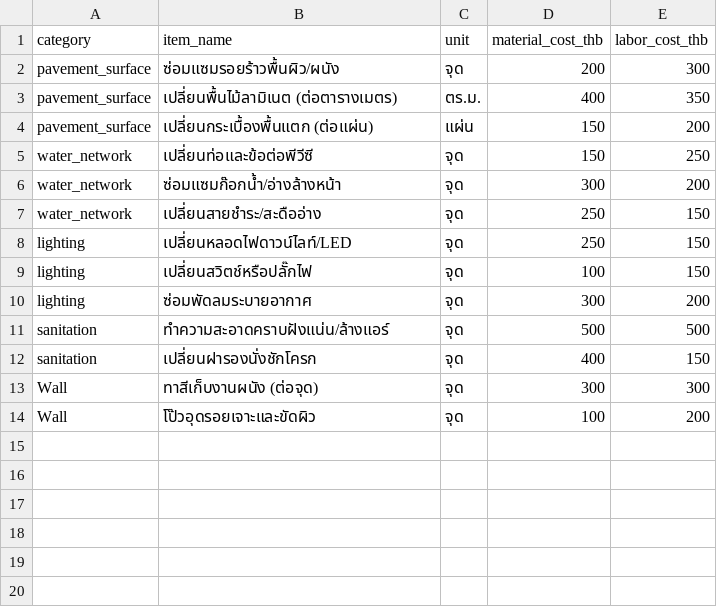
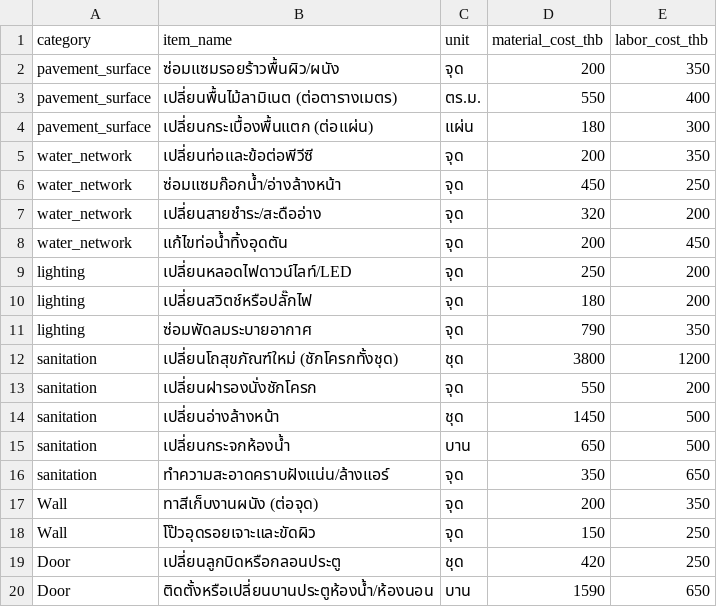
Before and after one commit to surasak-buu67160379/project_pi4_llm, a CSV file: repair_cost_db.csv, drawn as a sheet.

Commit message:
Update repair estimator: add Door category, realistic prices, and test suite

```diff
--- a/repair_cost_db.csv
+++ b/repair_cost_db.csv
@@ -1,14 +1,20 @@
 category,item_name,unit,material_cost_thb,labor_cost_thb
-pavement_surface,ซ่อมแซมรอยร้าวพื้นผิว/ผนัง,จุด,200,300
-pavement_surface,เปลี่ยนพื้นไม้ลามิเนต (ต่อตารางเมตร),ตร.ม.,400,350
-pavement_surface,เปลี่ยนกระเบื้องพื้นแตก (ต่อแผ่น),แผ่น,150,200
-water_network,เปลี่ยนท่อและข้อต่อพีวีซี,จุด,150,250
-water_network,ซ่อมแซมก๊อกน้ำ/อ่างล้างหน้า,จุด,300,200
-water_network,เปลี่ยนสายชำระ/สะดืออ่าง,จุด,250,150
-lighting,เปลี่ยนหลอดไฟดาวน์ไลท์/LED,จุด,250,150
-lighting,เปลี่ยนสวิตช์หรือปลั๊กไฟ,จุด,100,150
-lighting,ซ่อมพัดลมระบายอากาศ,จุด,300,200
-sanitation,ทำความสะอาดคราบฝังแน่น/ล้างแอร์,จุด,500,500
-sanitation,เปลี่ยนฝารองนั่งชักโครก,จุด,400,150
-Wall,ทาสีเก็บงานผนัง (ต่อจุด),จุด,300,300
-Wall,โป๊วอุดรอยเจาะและขัดผิว,จุด,100,200
+pavement_surface,ซ่อมแซมรอยร้าวพื้นผิว/ผนัง,จุด,200,350
+pavement_surface,เปลี่ยนพื้นไม้ลามิเนต (ต่อตารางเมตร),ตร.ม.,550,400
+pavement_surface,เปลี่ยนกระเบื้องพื้นแตก (ต่อแผ่น),แผ่น,180,300
+water_network,เปลี่ยนท่อและข้อต่อพีวีซี,จุด,200,350
+water_network,ซ่อมแซมก๊อกน้ำ/อ่างล้างหน้า,จุด,450,250
+water_network,เปลี่ยนสายชำระ/สะดืออ่าง,จุด,320,200
+water_network,แก้ไขท่อน้ำทิ้งอุดตัน,จุด,200,450
+lighting,เปลี่ยนหลอดไฟดาวน์ไลท์/LED,จุด,250,200
+lighting,เปลี่ยนสวิตช์หรือปลั๊กไฟ,จุด,180,200
+lighting,ซ่อมพัดลมระบายอากาศ,จุด,790,350
+sanitation,เปลี่ยนโถสุขภัณฑ์ใหม่ (ชักโครกทั้งชุด),ชุด,3800,1200
+sanitation,เปลี่ยนฝารองนั่งชักโครก,จุด,550,200
+sanitation,เปลี่ยนอ่างล้างหน้า,ชุด,1450,500
+sanitation,เปลี่ยนกระจกห้องน้ำ,บาน,650,500
+sanitation,ทำความสะอาดคราบฝังแน่น/ล้างแอร์,จุด,350,650
+Wall,ทาสีเก็บงานผนัง (ต่อจุด),จุด,200,350
+Wall,โป๊วอุดรอยเจาะและขัดผิว,จุด,150,250
+Door,เปลี่ยนลูกบิดหรือกลอนประตู,ชุด,420,250
+Door,ติดตั้งหรือเปลี่ยนบานประตูห้องน้ำ/ห้องนอน,บาน,1590,650
```
Also changed, not shown: 11 other files.
